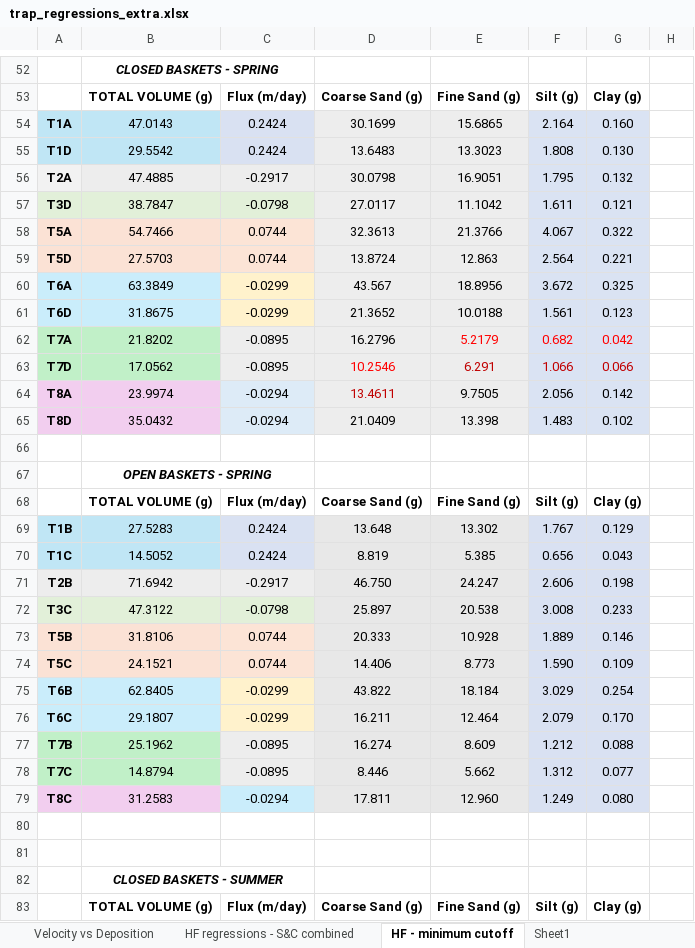
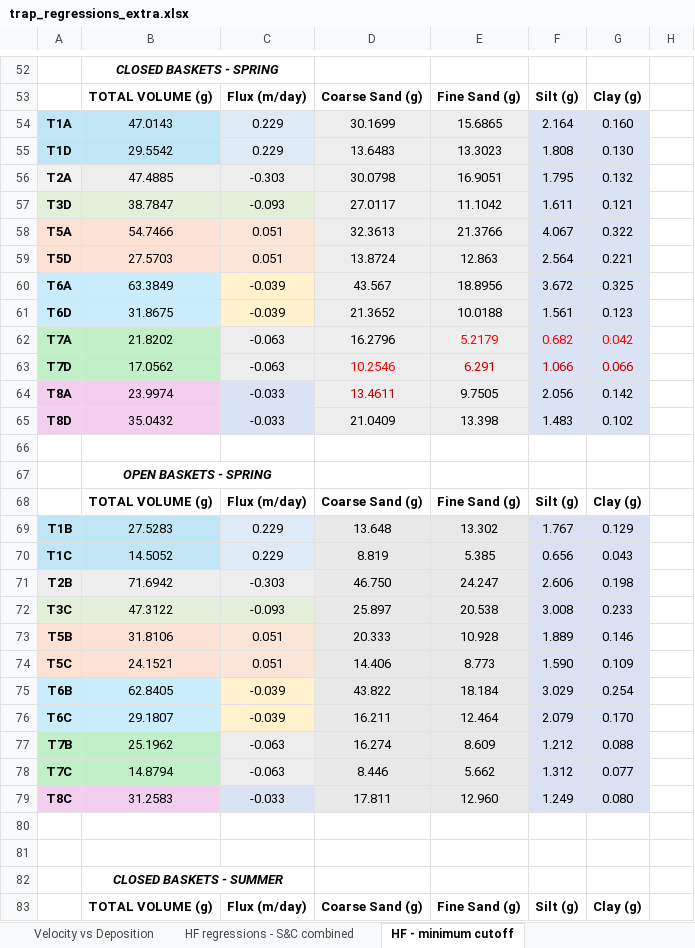
Before and after one commit to nicole-hucke/La_Jara, an Excel workbook: GSD/baskets_new_sizes/trap_regressions_extra.xlsx, sheet HF - minimum cutoff, drawn as a sheet; only a part is shown, gaps mark what is left out; values as stored, in another font and other column widths than the file's, no borders; charts and pictures not drawn; the diff names each change by its address in the sheet, - before the commit and + after, or states it on an @@ line.

```diff
--- a/GSD/baskets_new_sizes/trap_regressions_extra.xlsx (sheet HF - minimum cutoff)
+++ b/GSD/baskets_new_sizes/trap_regressions_extra.xlsx (sheet HF - minimum cutoff)
-C54:C55: 0.2424
+C54:C55: 0.229
-C56: -0.2917
+C56: -0.303
-C57: -0.0798
+C57: -0.093
-C58:C59: 0.0744
+C58:C59: 0.051
-C60:C61: -0.0299
+C60:C61: -0.039
-C62:C63: -0.0895
+C62:C63: -0.063
-C64:C65: -0.0294
+C64:C65: -0.033
-C69:C70: 0.2424
+C69:C70: 0.229
-C71: -0.2917
+C71: -0.303
-C72: -0.0798
+C72: -0.093
-C73:C74: 0.0744
+C73:C74: 0.051
-C75:C76: -0.0299
+C75:C76: -0.039
-C77:C78: -0.0895
+C77:C78: -0.063
-C79: -0.0294
+C79: -0.033
```
Also changed, not shown: sheet average weight regressions, other sheet tabs, charts or pictures.
